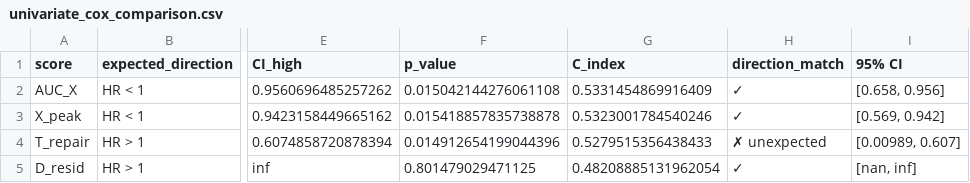
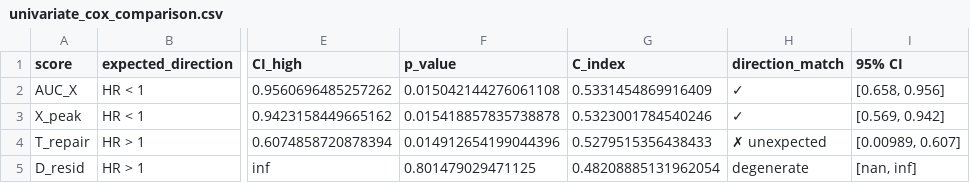
Before and after one commit to gillespieza/hgsoc-tcga-ODE, a CSV file: data/processed/univariate_cox_comparison.csv, drawn as a sheet; only a part is shown, gaps mark what is left out; the diff names each change by its address in the sheet, - before the commit and + after, or states it on an @@ line.

```diff
--- a/data/processed/univariate_cox_comparison.csv
+++ b/data/processed/univariate_cox_comparison.csv
-H5 (direction_match): ✓
+H5 (direction_match): degenerate
```
Also changed, not shown: 4 other files.
